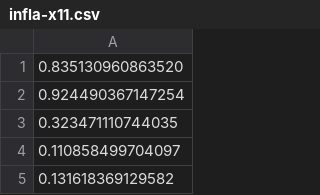
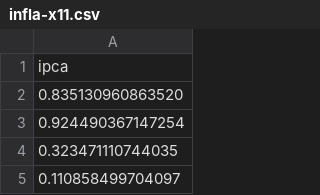
Before and after one commit to castellanoj/database, a CSV file: infla-x11.csv, drawn as a sheet; only a part is shown; the shorter side is filled out with more unchanged rows.

Commit message:
Add files via upload
header

```diff
--- a/infla-x11.csv
+++ b/infla-x11.csv
@@ -1 +1,2 @@
+ipca
 0.835130960863520
```
